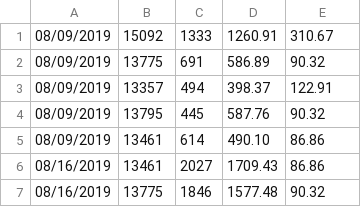
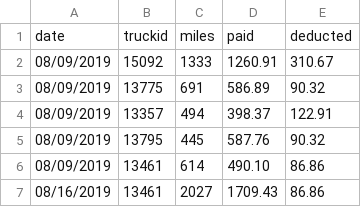
Before and after one commit to delormej/trucks, a CSV file: report.csv, drawn as a sheet; only a part is shown; the shorter side is filled out with more unchanged rows.

Commit message:
adding headers.

```diff
--- a/report.csv
+++ b/report.csv
@@ -1 +1,2 @@
+date, truckid, miles, paid, deducted
 08/09/2019, 15092, 1333, 1260.91, 310.67
```
